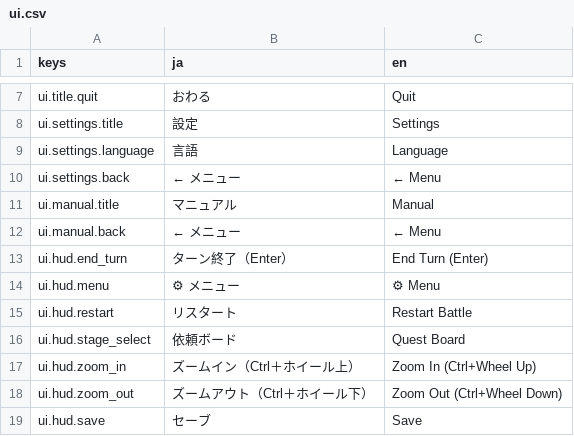
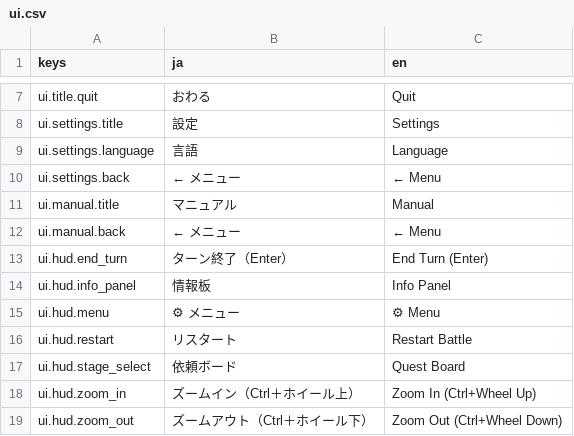
Before and after one commit to sway11466/senaris, a CSV file: godot/data/i18n/ui.csv, drawn as a sheet; only a part is shown, gaps mark what is left out; the shorter side is filled out with more unchanged rows; the diff names each change by its address in the sheet, - before the commit and + after, or states it on an @@ line.

```diff
--- a/godot/data/i18n/ui.csv
+++ b/godot/data/i18n/ui.csv
+row 14: ui.hud.info_panel | 情報板 | Info Panel
```
Also changed, not shown: 12 other files.
